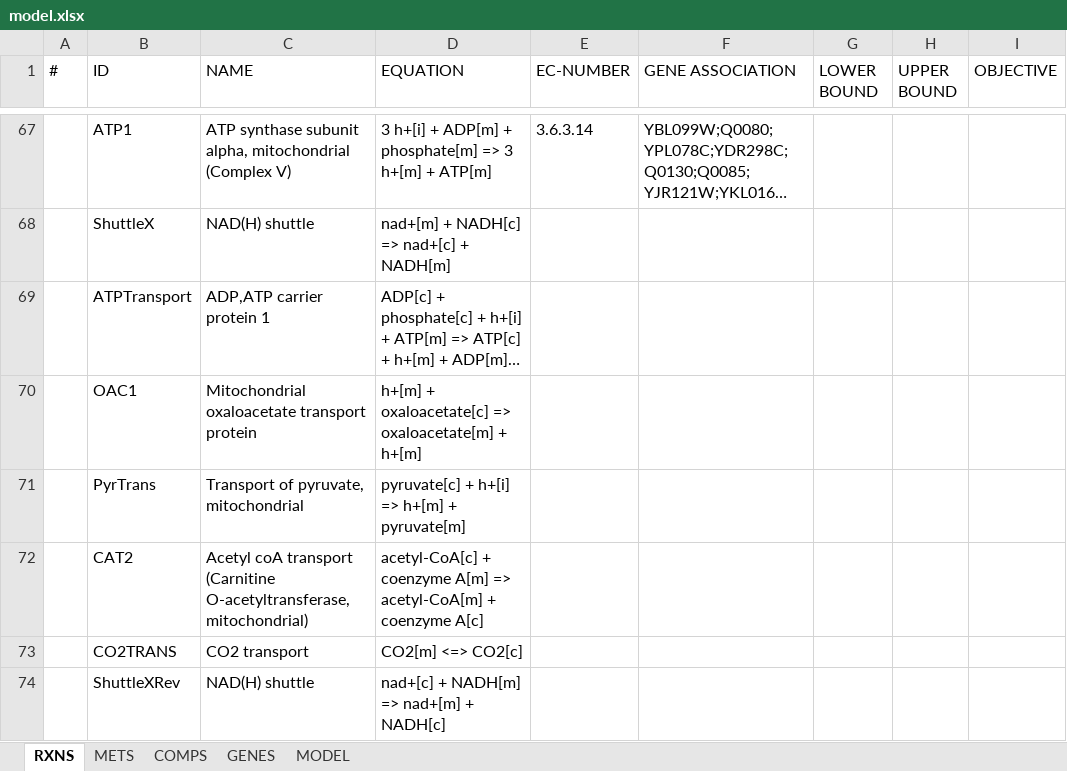
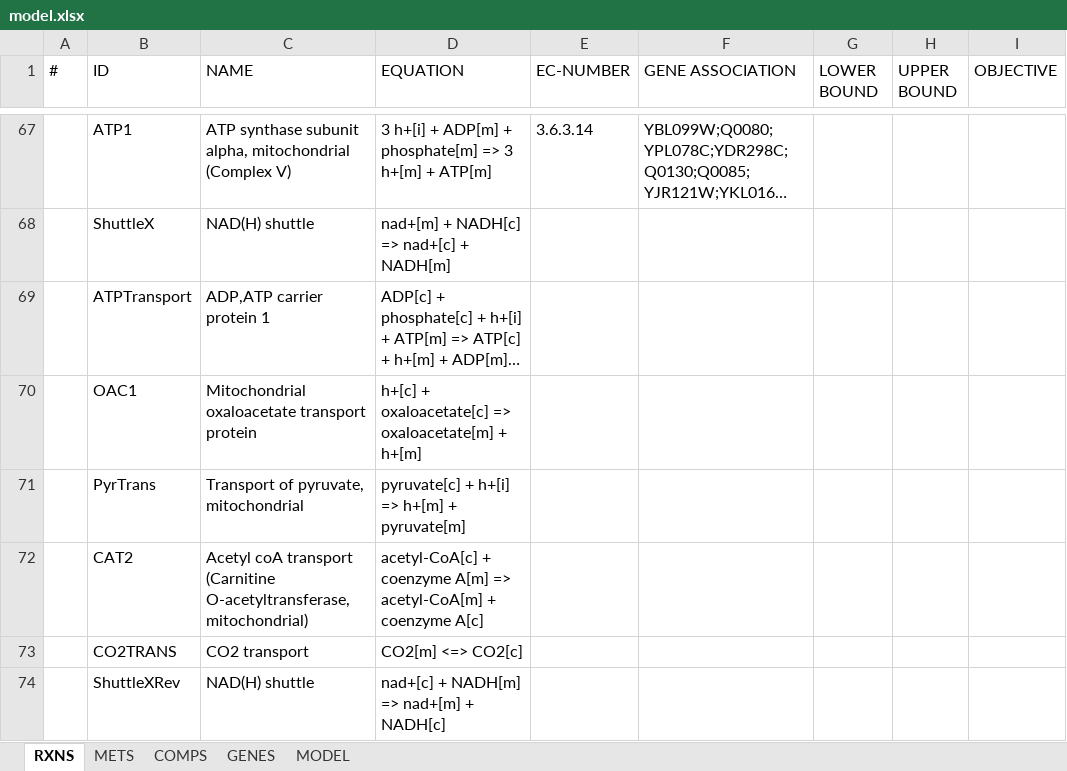
Before and after one commit to SysBioChalmers/ECM_yeast, an Excel workbook: Models/model.xlsx, sheet RXNS, drawn as a sheet; only a part is shown, gaps mark what is left out; long unchanged cells end in …; values as stored, in another font and other column widths than the file's, no borders; the diff names each change by its address in the sheet, - before the commit and + after, or states it on an @@ line.

Commit message:
fix: added genes and corrected OAC1 reaction
Galactose pathway genes were also added to the genes field.
Oxaloacetate transport from cytosol to mitochondria was coupled with h+ transport*

Chappell, J. B. (1968). Systems used for the transport of substrates into mitochondria. British medical bulletin, 24(2), 150-157.

```diff
--- a/Models/model.xlsx (sheet RXNS)
+++ b/Models/model.xlsx (sheet RXNS)
-D70 (EQUATION): h+[m] + oxaloacetate[c]…
+D70 (EQUATION): h+[c] + oxaloacetate[c]…
```
Also changed, not shown: sheet GENES, sheet METS.
